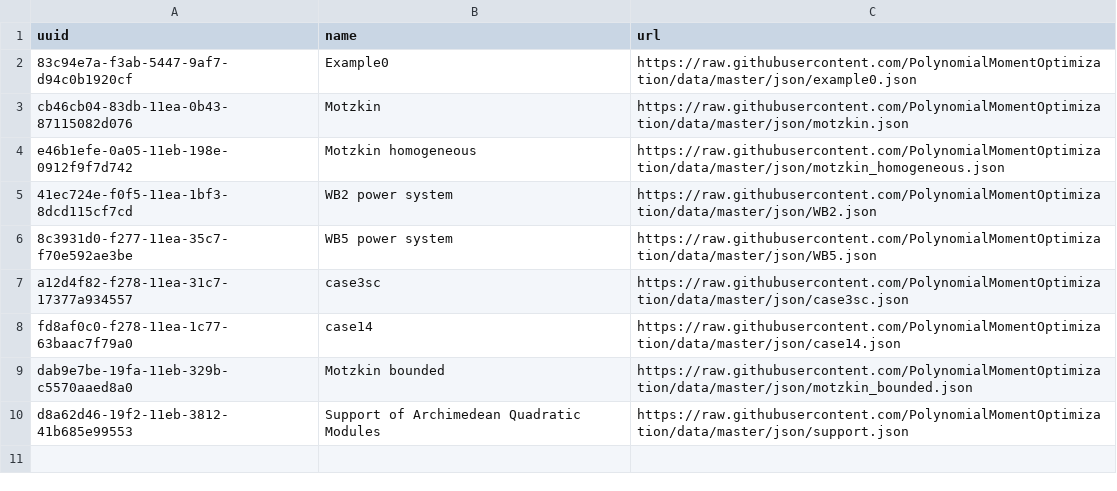
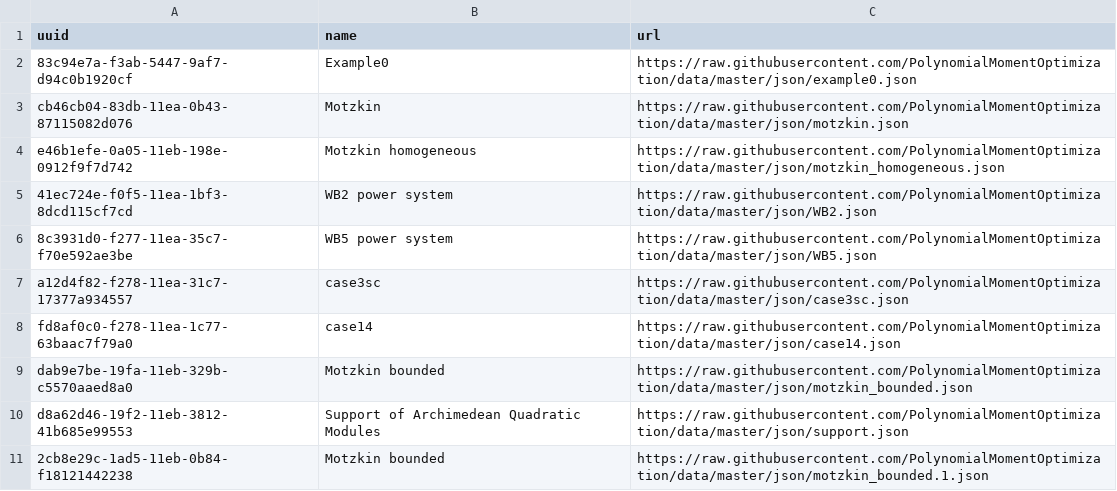
Before and after one commit to PolynomialMomentOptimization/data, a CSV file: registries/index-pmo.csv, drawn as a sheet.

Commit message:
add to index json/motzkin_bounded.1.json

```diff
--- a/registries/index-pmo.csv
+++ b/registries/index-pmo.csv
@@ -10 +10,2 @@ dab9e7be-19fa-11eb-329b-c5570aaed8a0,Motzkin bounded,https://raw.githubuserconte
 d8a62d46-19f2-11eb-3812-41b685e99553,Support of Archimedean Quadratic Modules,https://raw.githubusercontent.com/PolynomialMomentOptimization/data/master/json/support.json
+2cb8e29c-1ad5-11eb-0b84-f18121442238,Motzkin bounded,https://raw.githubusercontent.com/PolynomialMomentOptimization/data/master/json/motzkin_bounded.1.json
```
